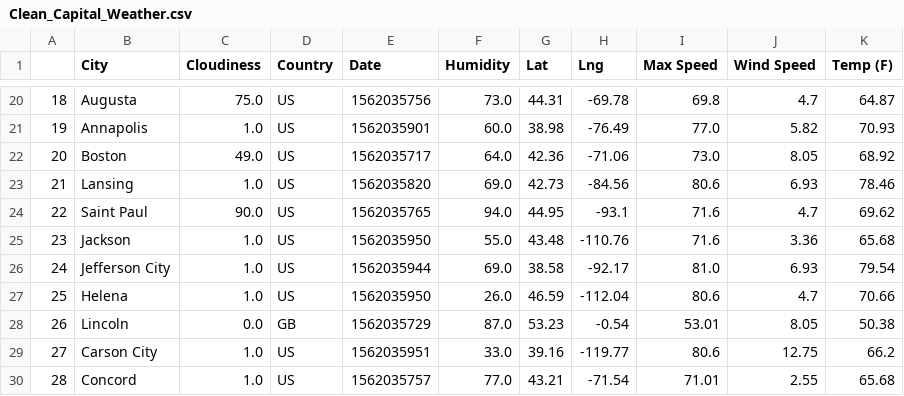
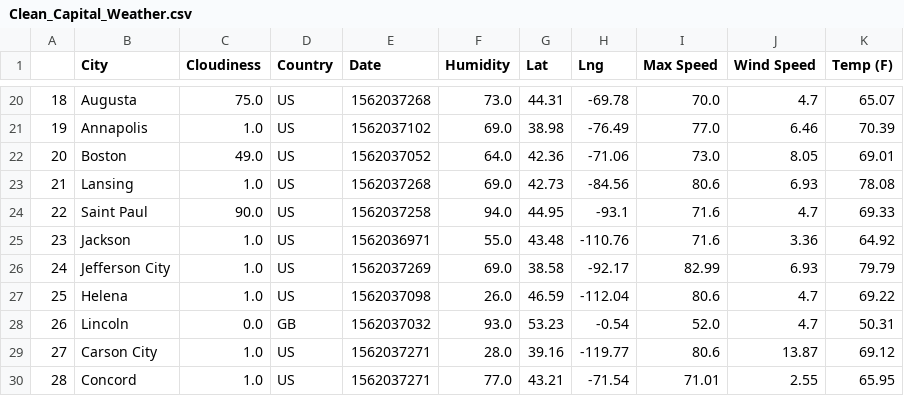
Before and after one commit to EspinozaLuis258424/Capital_Weather, a CSV file: db/Clean_Capital_Weather.csv, drawn as a sheet; only a part is shown, gaps mark what is left out; the diff covers the shown part only.

```diff
--- a/db/Clean_Capital_Weather.csv
+++ b/db/Clean_Capital_Weather.csv
@@ -20,11 +20,11 @@
-18,Augusta,75.0,US,1562035756,73.0,44.31,-69.78,69.8,4.7,64.87
-19,Annapolis,1.0,US,1562035901,60.0,38.98,-76.49,77.0,5.82,70.93
-20,Boston,49.0,US,1562035717,64.0,42.36,-71.06,73.0,8.05,68.92
-21,Lansing,1.0,US,1562035820,69.0,42.73,-84.56,80.6,6.93,78.46
-22,Saint Paul,90.0,US,1562035765,94.0,44.95,-93.1,71.6,4.7,69.62
-23,Jackson,1.0,US,1562035950,55.0,43.48,-110.76,71.6,3.36,65.68
-24,Jefferson City,1.0,US,1562035944,69.0,38.58,-92.17,81.0,6.93,79.54
-25,Helena,1.0,US,1562035950,26.0,46.59,-112.04,80.6,4.7,70.66
-26,Lincoln,0.0,GB,1562035729,87.0,53.23,-0.54,53.01,8.05,50.38
-27,Carson City,1.0,US,1562035951,33.0,39.16,-119.77,80.6,12.75,66.2
-28,Concord,1.0,US,1562035757,77.0,43.21,-71.54,71.01,2.55,65.68
+18,Augusta,75.0,US,1562037268,73.0,44.31,-69.78,70.0,4.7,65.07
+19,Annapolis,1.0,US,1562037102,69.0,38.98,-76.49,77.0,6.46,70.39
+20,Boston,49.0,US,1562037052,64.0,42.36,-71.06,73.0,8.05,69.01
+21,Lansing,1.0,US,1562037268,69.0,42.73,-84.56,80.6,6.93,78.08
+22,Saint Paul,90.0,US,1562037258,94.0,44.95,-93.1,71.6,4.7,69.33
+23,Jackson,1.0,US,1562036971,55.0,43.48,-110.76,71.6,3.36,64.92
+24,Jefferson City,1.0,US,1562037269,69.0,38.58,-92.17,82.99,6.93,79.79
+25,Helena,1.0,US,1562037098,26.0,46.59,-112.04,80.6,4.7,69.22
+26,Lincoln,0.0,GB,1562037032,93.0,53.23,-0.54,52.0,4.7,50.31
+27,Carson City,1.0,US,1562037271,28.0,39.16,-119.77,80.6,13.87,69.12
+28,Concord,1.0,US,1562037271,77.0,43.21,-71.54,71.01,2.55,65.95
```
Also changed, not shown: 135 edited cells elsewhere in this file, db/Capital_Weather.csv, 1 other file.
